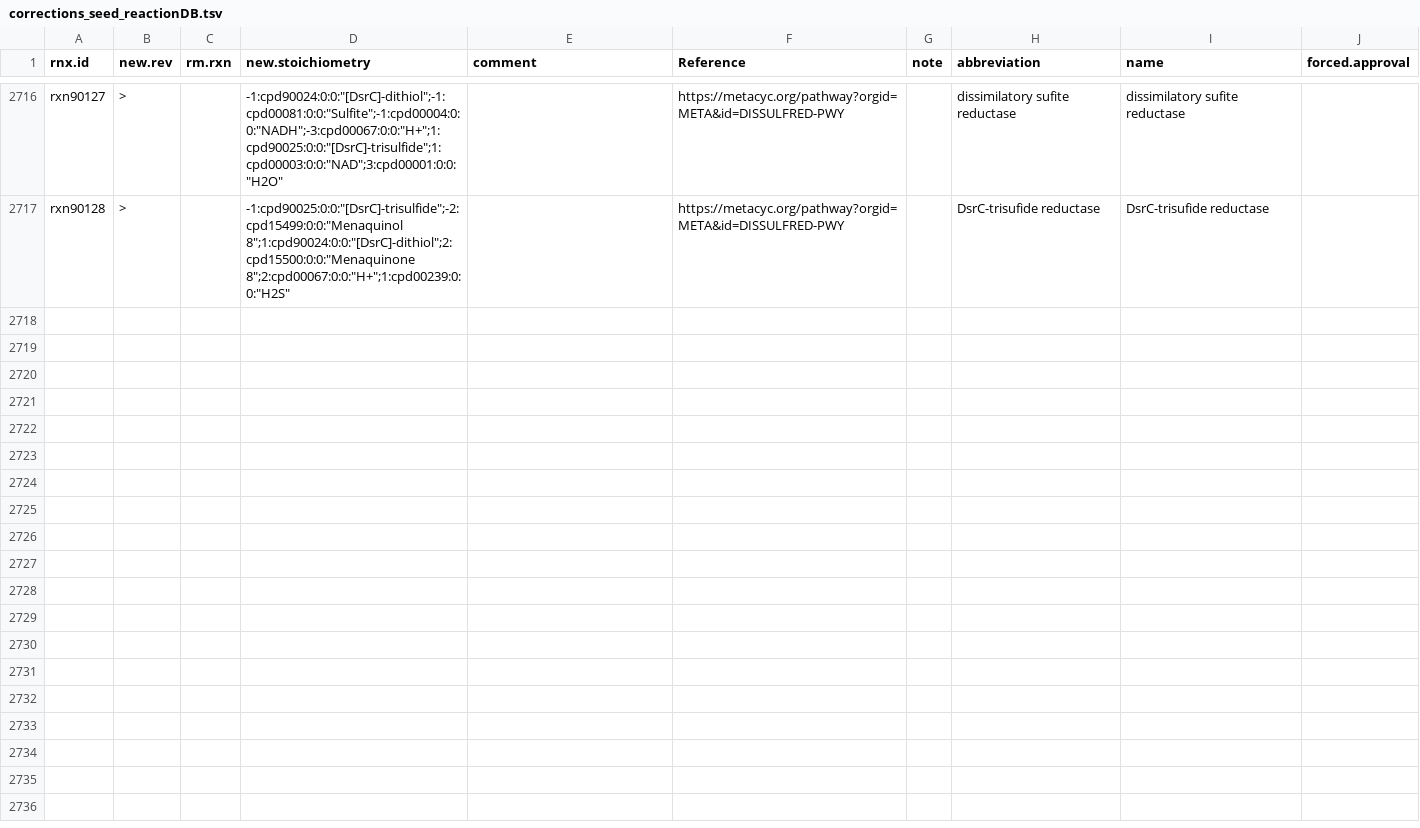
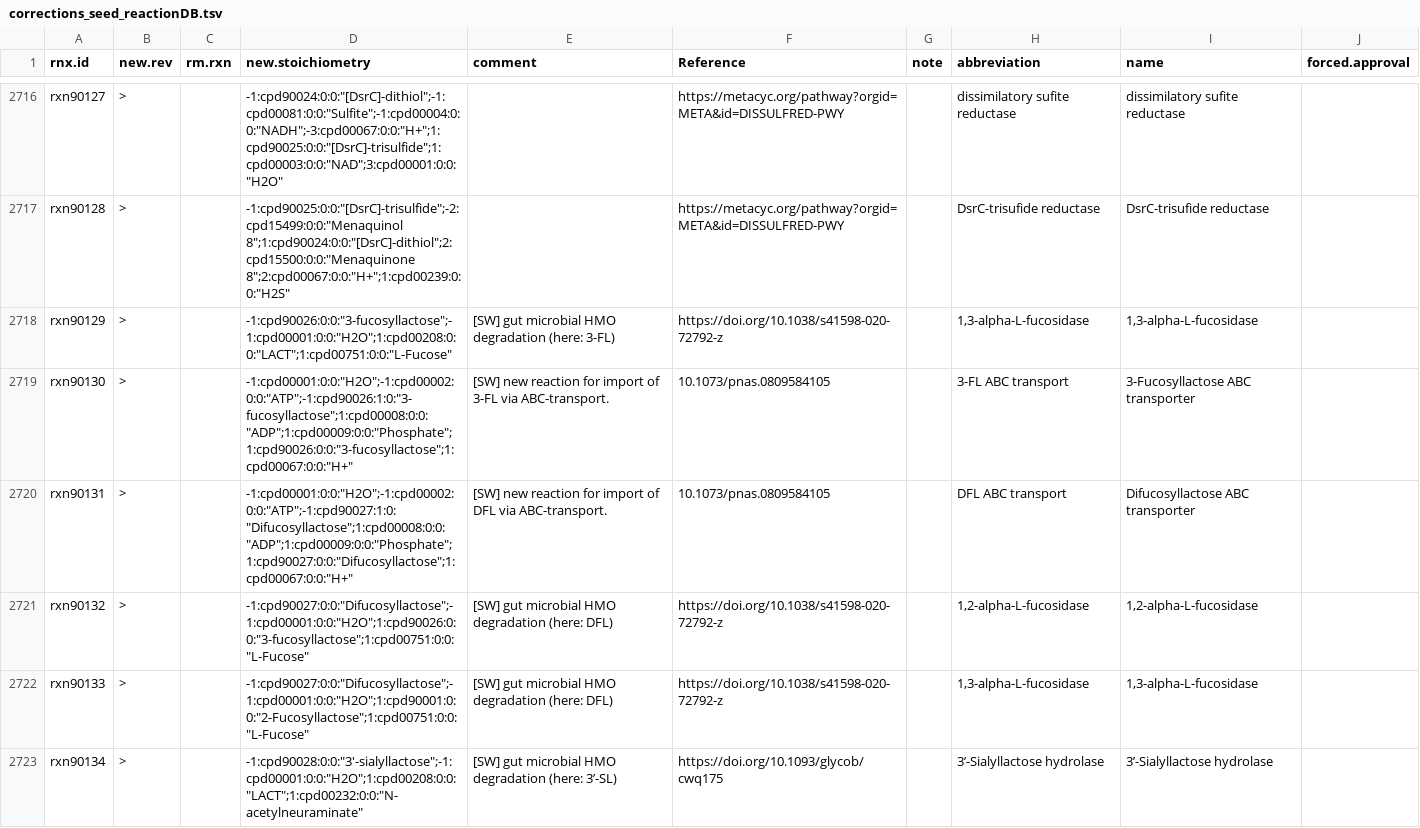
Before and after one commit to jotech/gapseq, a TSV file: dat/corrections_seed_reactionDB.tsv, drawn as a sheet; only a part is shown, gaps mark what is left out; the diff covers the shown part only.

Commit message:
Update biochem-DB (HMO degradation)
New reactions and metabolites were added for some additional human milk
oligosaccharides.

The reaction+metabolite additions were suggested by Coen Berns (SILS UvA)

```diff
--- a/dat/corrections_seed_reactionDB.tsv
+++ b/dat/corrections_seed_reactionDB.tsv
@@ -2717 +2717,7 @@ rxn90127	>		-1:cpd90024:0:0:"[DsrC]-dithiol";-1:cpd00081:0:0:"Sulfite";-1:cpd000
 rxn90128	>		-1:cpd90025:0:0:"[DsrC]-trisulfide";-2:cpd15499:0:0:"Menaquinol 8";1:cpd90024:0:0:"[DsrC]-dithiol";2:cpd15500:0:0:"Menaquinone 8";2:cpd00067:0:0:"H+";1:cpd00239:0:0:"H2S"		https://metacyc.org/pathway?orgid=META&id=DISSULFRED-PWY		DsrC-trisufide reductase	DsrC-trisufide reductase	
+rxn90129	>		-1:cpd90026:0:0:"3-fucosyllactose";-1:cpd00001:0:0:"H2O";1:cpd00208:0:0:"LACT";1:cpd00751:0:0:"L-Fucose"	[SW] gut microbial HMO degradation (here: 3-FL)	https://doi.org/10.1038/s41598-020-72792-z		1,3-alpha-L-fucosidase	1,3-alpha-L-fucosidase	
+rxn90130	>		-1:cpd00001:0:0:"H2O";-1:cpd00002:0:0:"ATP";-1:cpd90026:1:0:"3-fucosyllactose";1:cpd00008:0:0:"ADP";1:cpd00009:0:0:"Phosphate";1:cpd90026:0:0:"3-fucosyllactose";1:cpd00067:0:0:"H+"	[SW] new reaction for import of 3-FL via ABC-transport.	10.1073/pnas.0809584105		3-FL ABC transport	3-Fucosyllactose ABC transporter	
+rxn90131	>		-1:cpd00001:0:0:"H2O";-1:cpd00002:0:0:"ATP";-1:cpd90027:1:0:"Difucosyllactose";1:cpd00008:0:0:"ADP";1:cpd00009:0:0:"Phosphate";1:cpd90027:0:0:"Difucosyllactose";1:cpd00067:0:0:"H+"	[SW] new reaction for import of DFL via ABC-transport.	10.1073/pnas.0809584105		DFL ABC transport	Difucosyllactose ABC transporter	
+rxn90132	>		-1:cpd90027:0:0:"Difucosyllactose";-1:cpd00001:0:0:"H2O";1:cpd90026:0:0:"3-fucosyllactose";1:cpd00751:0:0:"L-Fucose"	[SW] gut microbial HMO degradation (here: DFL)	https://doi.org/10.1038/s41598-020-72792-z		1,2-alpha-L-fucosidase	1,2-alpha-L-fucosidase	
+rxn90133	>		-1:cpd90027:0:0:"Difucosyllactose";-1:cpd00001:0:0:"H2O";1:cpd90001:0:0:"2-Fucosyllactose";1:cpd00751:0:0:"L-Fucose"	[SW] gut microbial HMO degradation (here: DFL)	https://doi.org/10.1038/s41598-020-72792-z		1,3-alpha-L-fucosidase	1,3-alpha-L-fucosidase	
+rxn90134	>		-1:cpd90028:0:0:"3'-sialyllactose";-1:cpd00001:0:0:"H2O";1:cpd00208:0:0:"LACT";1:cpd00232:0:0:"N-acetylneuraminate"	[SW] gut microbial HMO degradation (here: 3’-SL)	https://doi.org/10.1093/glycob/cwq175		3’-Sialyllactose hydrolase	3’-Sialyllactose hydrolase	
```
Also changed, not shown: 5 added rows and 3 edited cells elsewhere in this file, dat/nutrients.tsv, dat/seed_Enzyme_Class_Reactions_Aliases_unique_edited.tsv.
